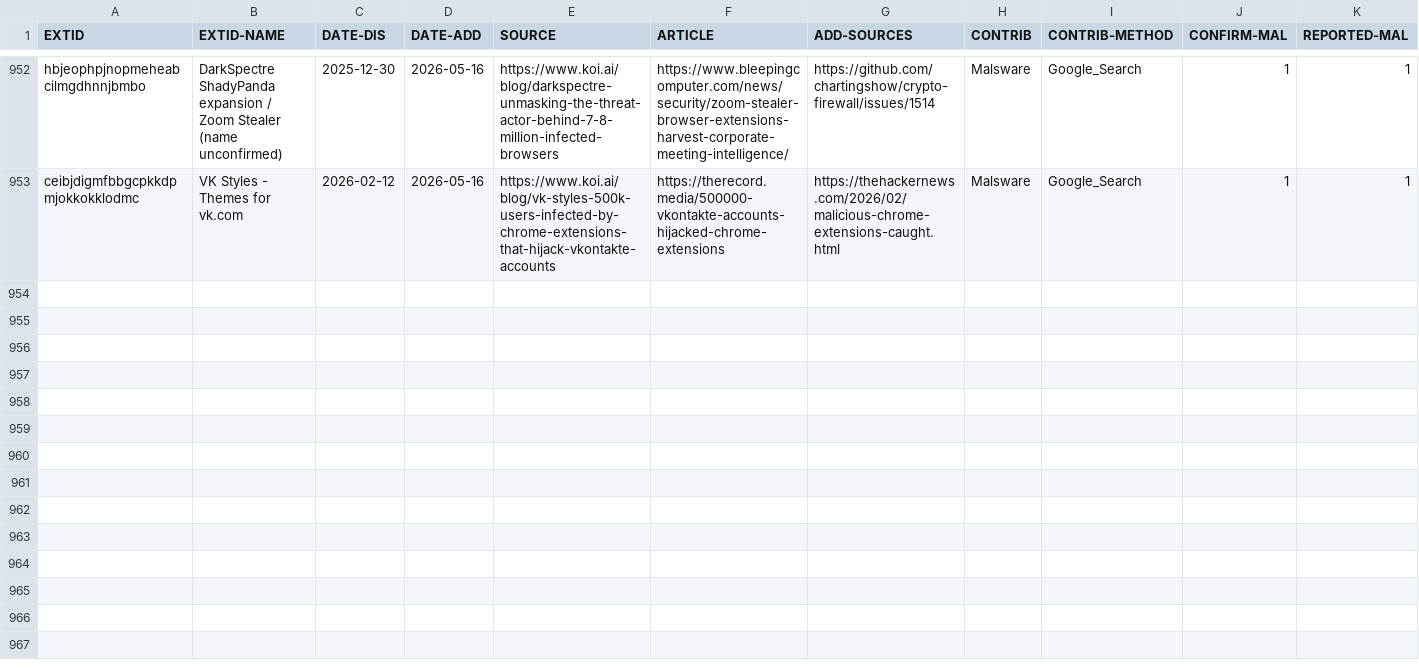
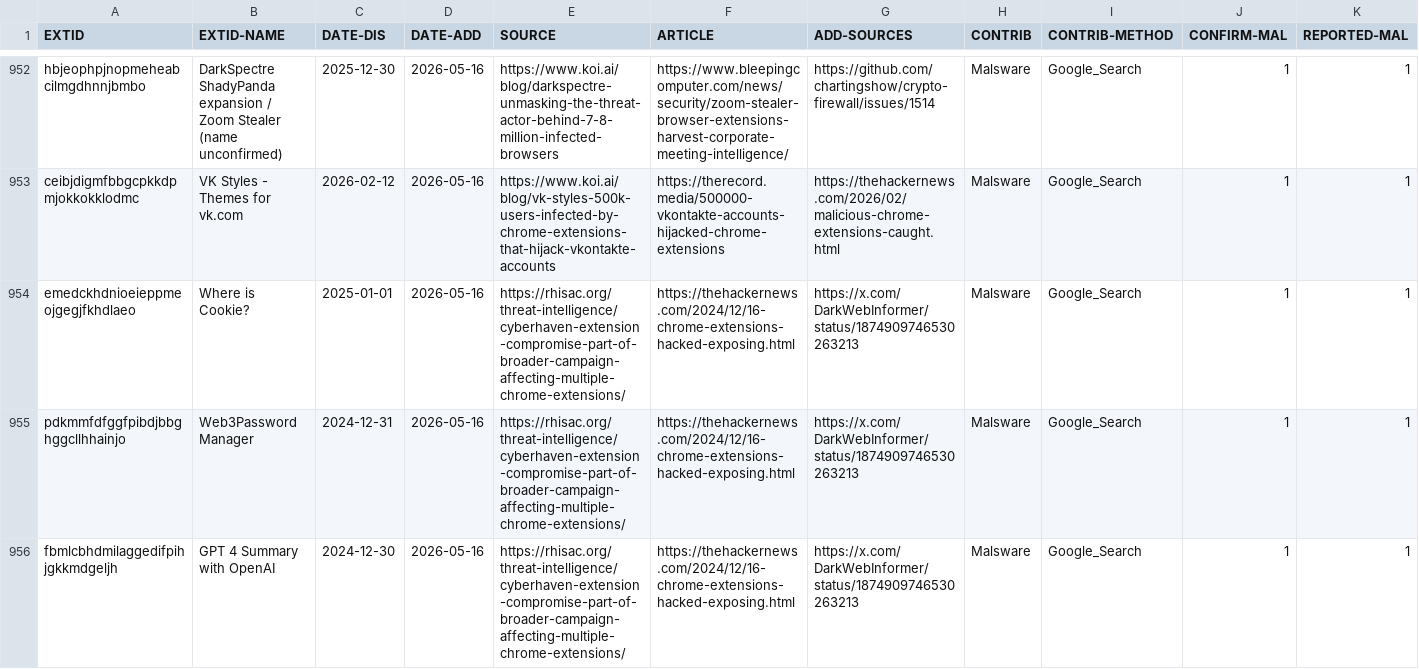
Before and after one commit to mallorybowes/chrome-mal-ids, a CSV file: current-list-meta.csv, drawn as a sheet; only a part is shown, gaps mark what is left out; rows hold the shown columns only; the diff names each change by its address in the sheet, - before the commit and + after, or states it on an @@ line.

Commit message:
Add 3 entries:  Cyberhave Dec 2024 supply chain batch 2 (Where is Cookie, web3Password Manager, GPT 4 Summary

```diff
--- a/current-list-meta.csv
+++ b/current-list-meta.csv
+row 954: emedckhdnioeieppmeojgegjfkhdlaeo | Where is Cookie? | 2025-01-01 | 2026-05-16 | https://rhisac.org/threat-intelligence/cyberhaven-extension-compromise-part-of-broader-campaign-affecting-multiple-chrome-extensions/ | https://thehackernews.com/2024/12/16-chrome-extensions-hacked-exposing.html | https://x.com/DarkWebInformer/status/1874909746530263213 | Malsware | Google_Search | 1 | 1
+row 955: pdkmmfdfggfpibdjbbghggcllhhainjo | Web3Password Manager | 2024-12-31 | 2026-05-16 | https://rhisac.org/threat-intelligence/cyberhaven-extension-compromise-part-of-broader-campaign-affecting-multiple-chrome-extensions/ | https://thehackernews.com/2024/12/16-chrome-extensions-hacked-exposing.html | https://x.com/DarkWebInformer/status/1874909746530263213 | Malsware | Google_Search | 1 | 1
+row 956: fbmlcbhdmilaggedifpihjgkkmdgeljh | GPT 4 Summary with OpenAI | 2024-12-30 | 2026-05-16 | https://rhisac.org/threat-intelligence/cyberhaven-extension-compromise-part-of-broader-campaign-affecting-multiple-chrome-extensions/ | https://thehackernews.com/2024/12/16-chrome-extensions-hacked-exposing.html | https://x.com/DarkWebInformer/status/1874909746530263213 | Malsware | Google_Search | 1 | 1
```
Also changed, not shown: 1 other file.
